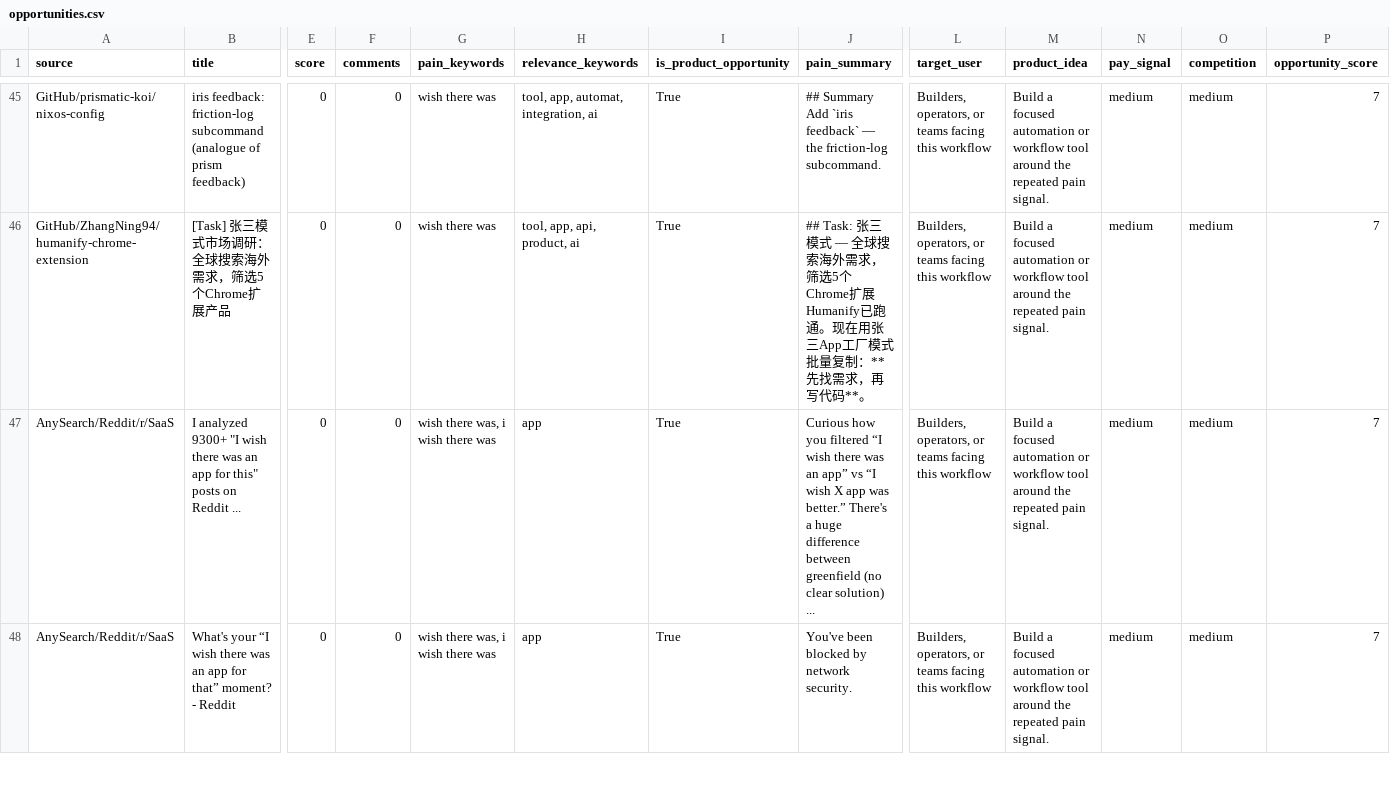
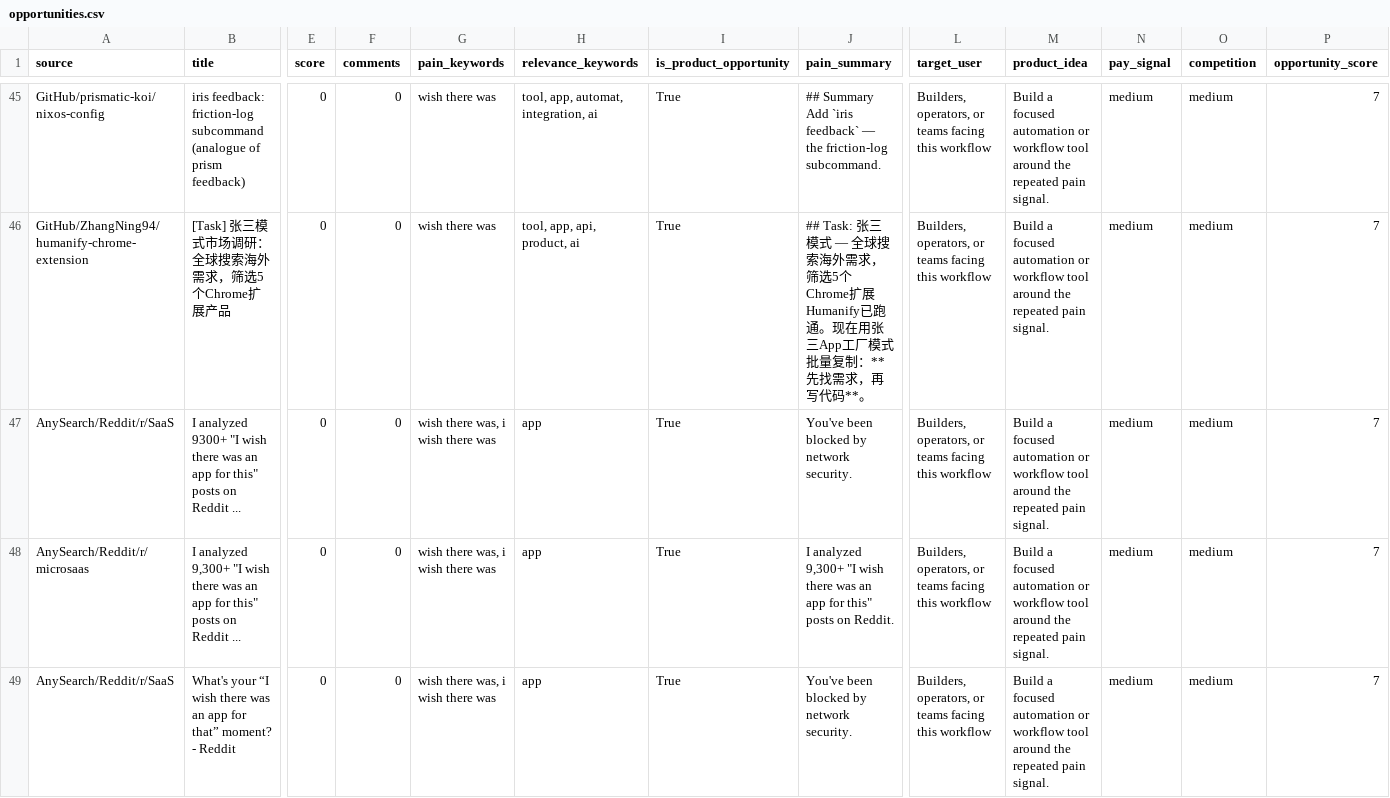
Before and after one commit to jaxxchen003/microsaas-radar, a CSV file: output/opportunities.csv, drawn as a sheet; only a part is shown, gaps mark what is left out; rows hold the shown columns only; the diff covers the shown part only; the diff names each change by its address in the sheet, - before the commit and + after, or states it on an @@ line.

```diff
--- a/output/opportunities.csv
+++ b/output/opportunities.csv
-J47 (pain_summary): Curious how you filtered “I wish there was an app” vs “I wish X app was better.” There's a huge difference between greenfield (no clear solution) ...
+J47 (pain_summary): You've been blocked by network security.
+row 48: AnySearch/Reddit/r/microsaas | I analyzed 9,300+ "I wish there was an app for this" posts on Reddit ... | 0 | 0 | wish there was, i wish there was | app | True | I analyzed 9,300+ "I wish there was an app for this" posts on Reddit. | Builders, operators, or teams facing this workflow | Build a focused automation or workflow tool around the repeated pain signal. | medium | medium | 7
```
Also changed, not shown: 1 added row, 2 removed rows and 14 edited cells elsewhere in this file, 3 other files.
